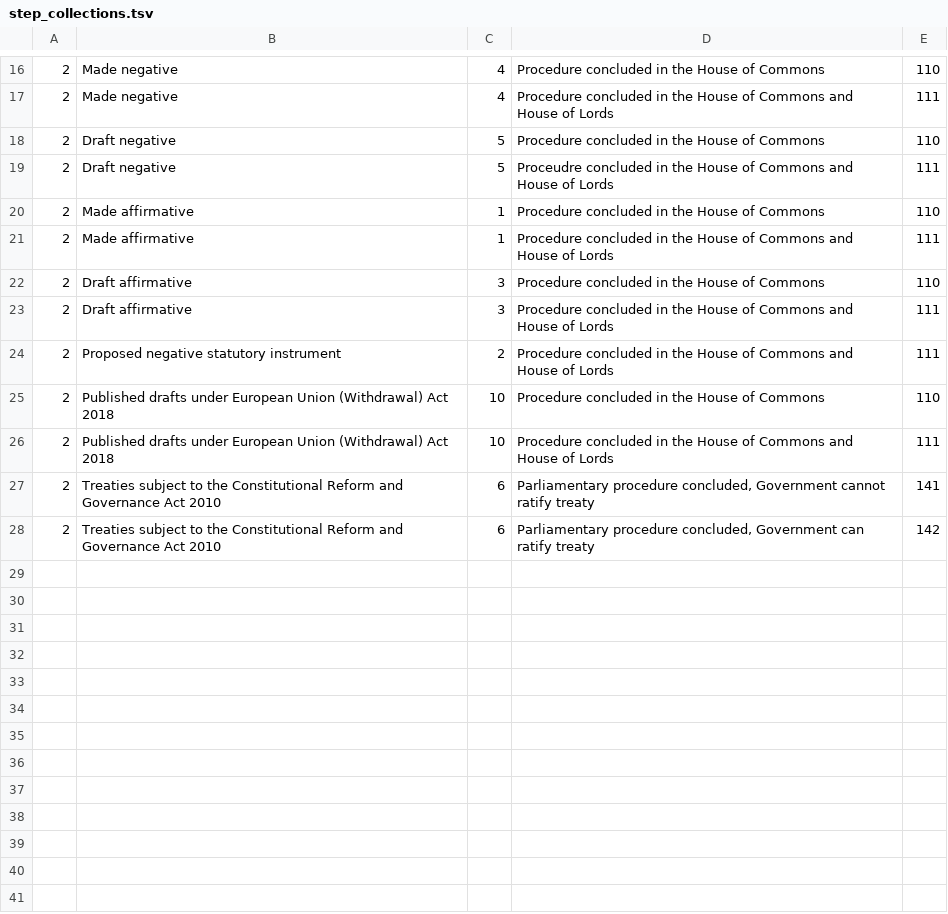
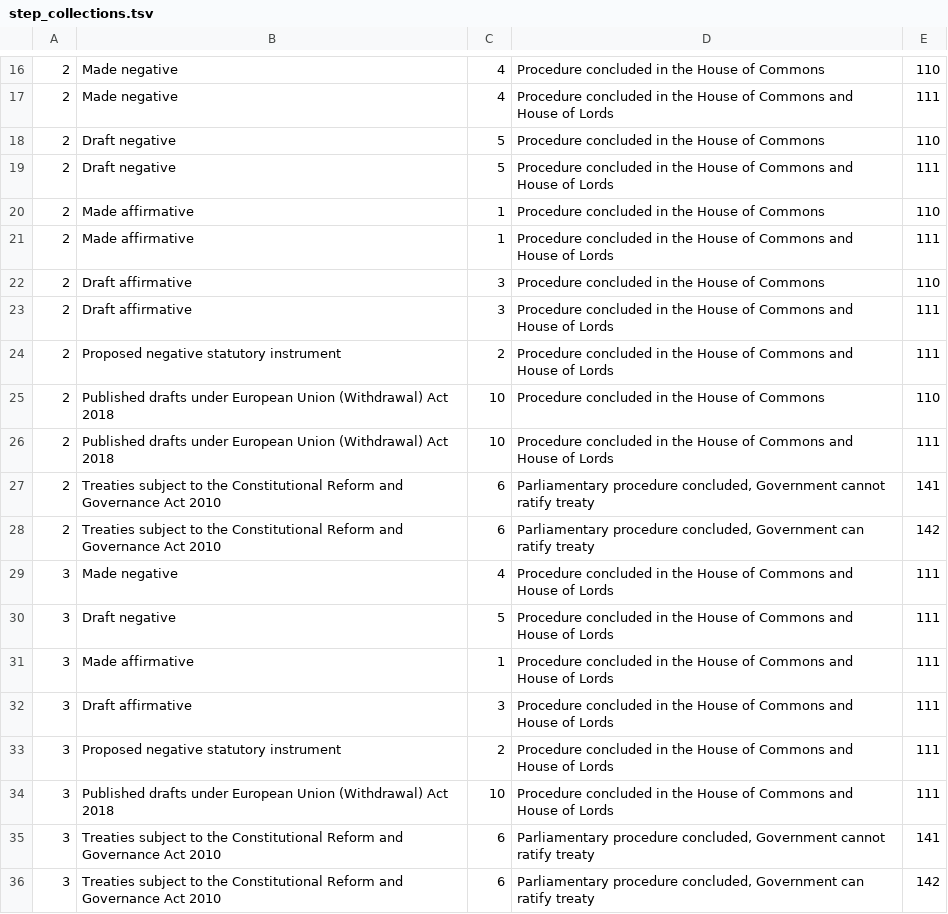
Before and after one commit to ukparliament/procedure-parsing, a TSV file: db/data/step_collections.tsv, drawn as a sheet; only a part is shown, gaps mark what is left out.

Commit message:
added bicameral end steps

```diff
--- a/db/data/step_collections.tsv
+++ b/db/data/step_collections.tsv
@@ -18,3 +18,3 @@
 2	Draft negative	5	Procedure concluded in the House of Commons	110
-2	Draft negative	5	Proceudre concluded in the House of Commons and House of Lords	111
+2	Draft negative	5	Procedure concluded in the House of Commons and House of Lords	111
 2	Made affirmative	1	Procedure concluded in the House of Commons	110
@@ -28 +28,9 @@
 2	Treaties subject to the Constitutional Reform and Governance Act 2010	6	Parliamentary procedure concluded, Government can ratify treaty	142
+3	Made negative	4	Procedure concluded in the House of Commons and House of Lords	111
+3	Draft negative	5	Procedure concluded in the House of Commons and House of Lords	111
+3	Made affirmative	1	Procedure concluded in the House of Commons and House of Lords	111
+3	Draft affirmative	3	Procedure concluded in the House of Commons and House of Lords	111
+3	Proposed negative statutory instrument	2	Procedure concluded in the House of Commons and House of Lords	111
+3	Published drafts under European Union (Withdrawal) Act 2018	10	Procedure concluded in the House of Commons and House of Lords	111
+3	Treaties subject to the Constitutional Reform and Governance Act 2010	6	Parliamentary procedure concluded, Government cannot ratify treaty	141
+3	Treaties subject to the Constitutional Reform and Governance Act 2010	6	Parliamentary procedure concluded, Government can ratify treaty	142
```
Also changed, not shown: 1 other file.
